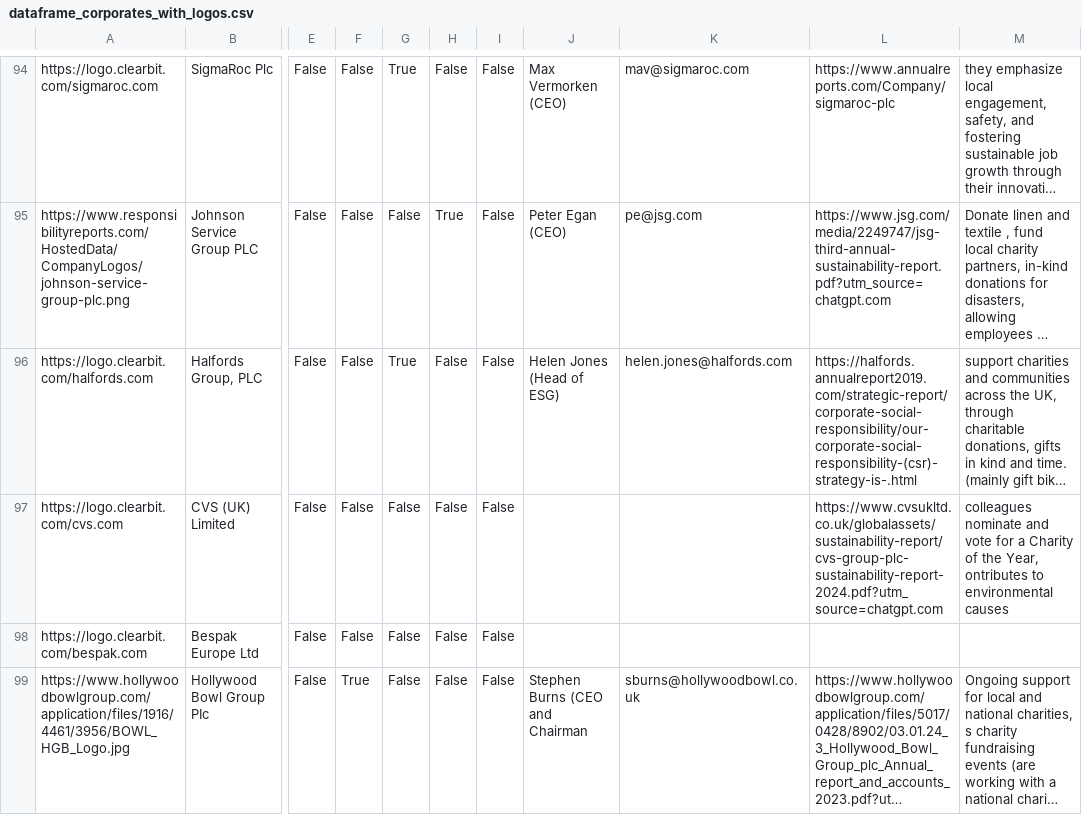
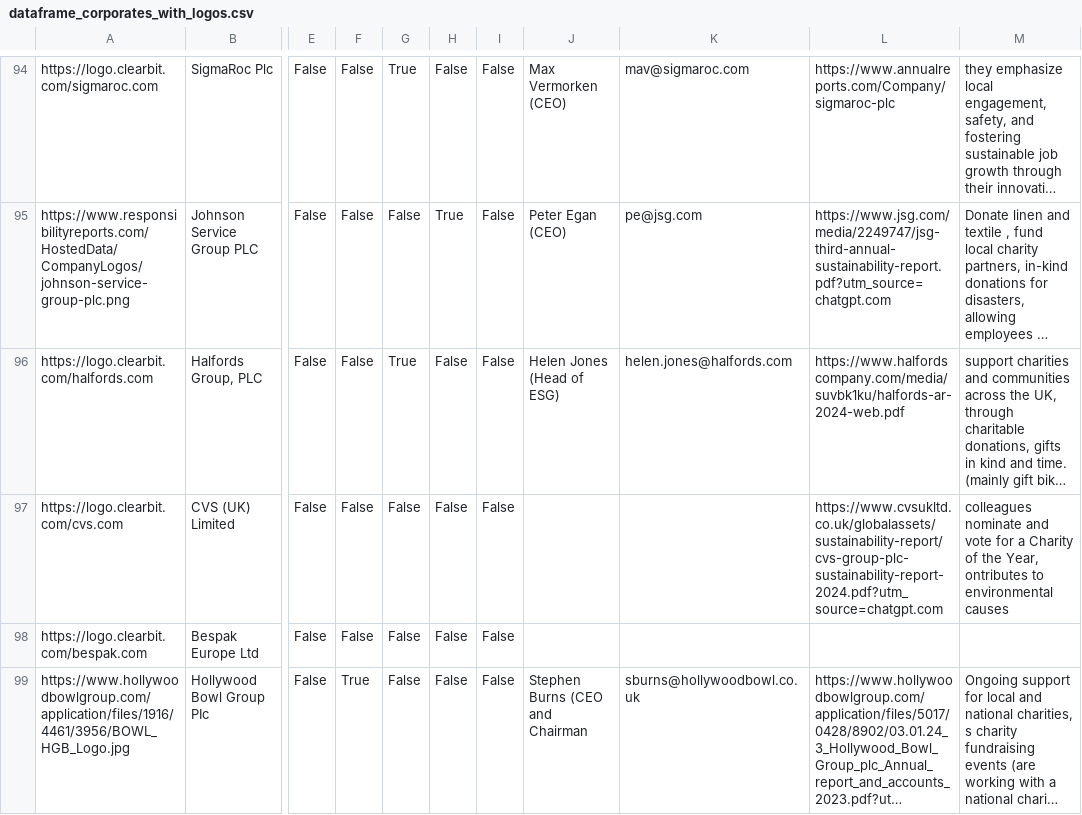
Before and after one commit to johannesaschoff/cs_demonstration, a CSV file: dataframe_corporates_with_logos.csv, drawn as a sheet; only a part is shown, gaps mark what is left out; long unchanged cells end in …; the diff names each change by its address in the sheet, - before the commit and + after, or states it on an @@ line.

Commit message:
Update dataframe_corporates_with_logos.csv

```diff
--- a/dataframe_corporates_with_logos.csv
+++ b/dataframe_corporates_with_logos.csv
-L96: https://halfords.annualreport2019.com/strategic-report/corporate-social-responsibility/our-corporate-social-responsibility-(csr)-strategy-is-.html
+L96: https://www.halfordscompany.com/media/suvbk1ku/halfords-ar-2024-web.pdf
```
